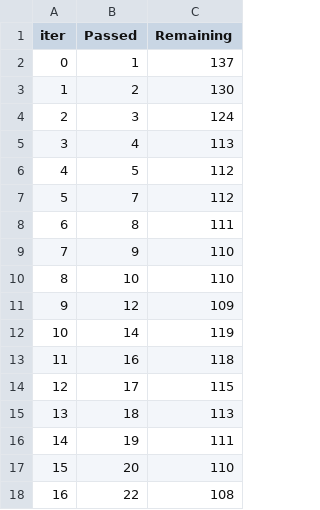
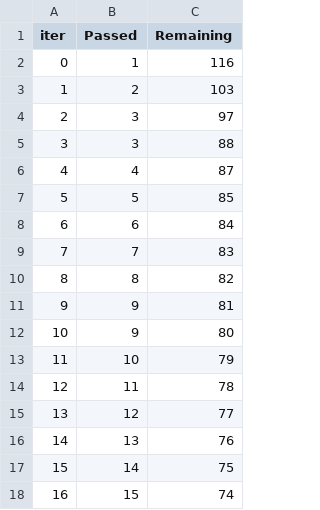
Before and after one commit to diogojfr/students-performance, a TSV file: catboost_info/time_left.tsv, drawn as a sheet; only a part is shown; the diff covers the shown part only.

```diff
--- a/catboost_info/time_left.tsv
+++ b/catboost_info/time_left.tsv
@@ -1,18 +1,18 @@
 iter	Passed	Remaining
-0	1	137
-1	2	130
-2	3	124
-3	4	113
-4	5	112
-5	7	112
-6	8	111
-7	9	110
-8	10	110
-9	12	109
-10	14	119
-11	16	118
-12	17	115
-13	18	113
-14	19	111
-15	20	110
-16	22	108
+0	1	116
+1	2	103
+2	3	97
+3	3	88
+4	4	87
+5	5	85
+6	6	84
+7	7	83
+8	8	82
+9	9	81
+10	9	80
+11	10	79
+12	11	78
+13	12	77
+14	13	76
+15	14	75
+16	15	74
```
Also changed, not shown: 165 edited cells elsewhere in this file, 4 other files.
